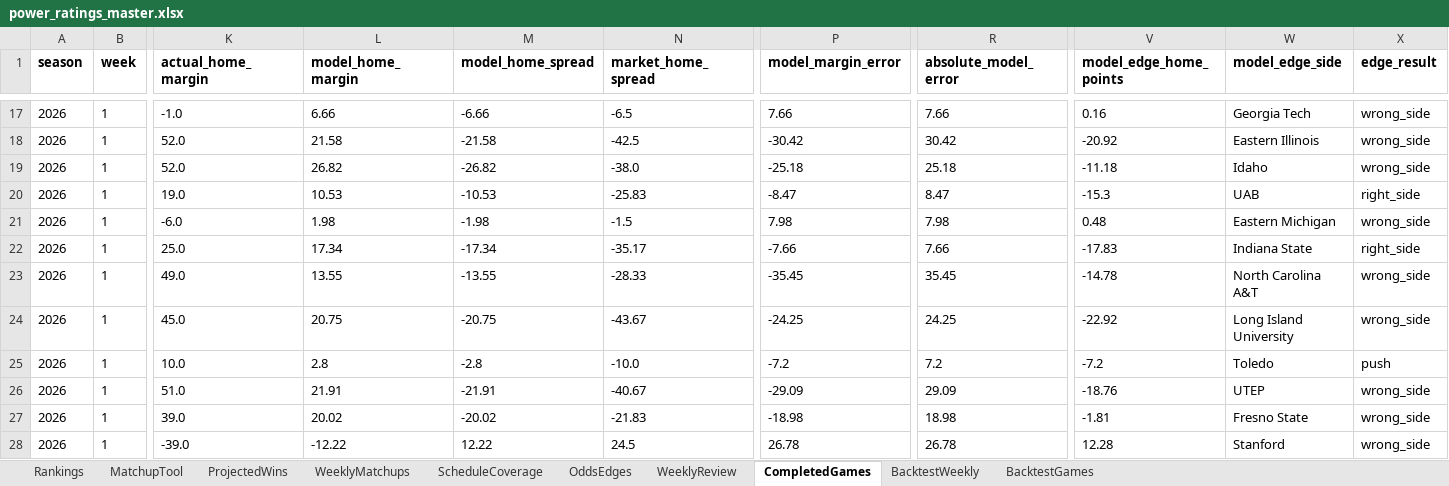
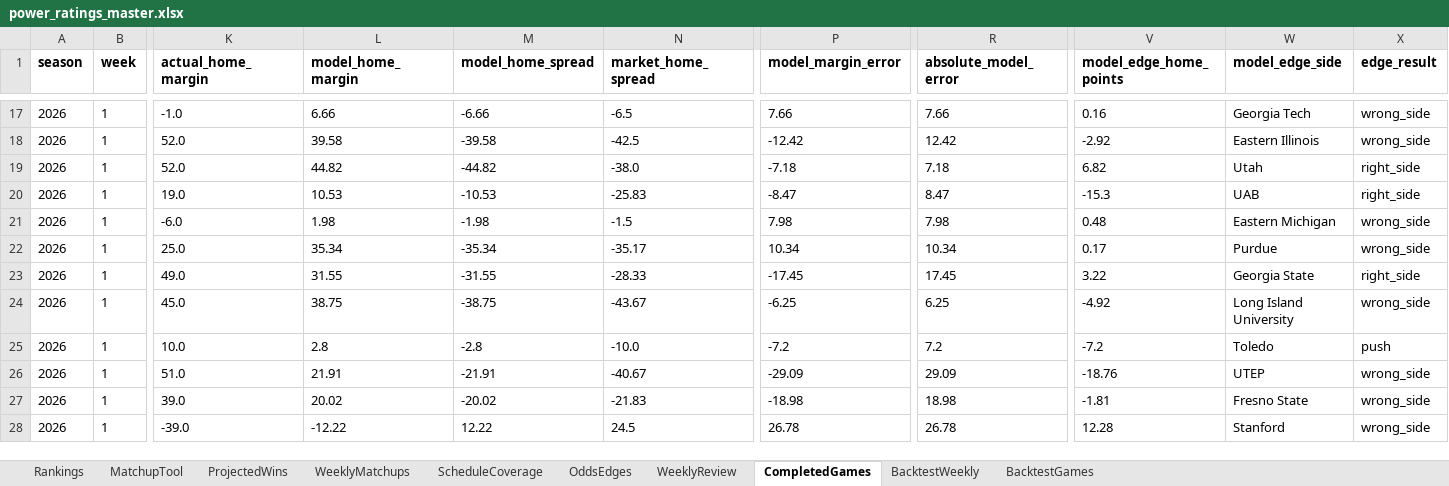
Before and after one commit to Niekamp22/College-Football-Power-Rankings, an Excel workbook: output/power_ratings_master.xlsx, sheet CompletedGames, drawn as a sheet; only a part is shown, gaps mark what is left out; values as stored, in another font and other column widths than the file's, no borders; the diff covers the shown part only; the diff names each change by its address in the sheet, - before the commit and + after, or states it on an @@ line.

```diff
--- a/output/power_ratings_master.xlsx (sheet CompletedGames)
+++ b/output/power_ratings_master.xlsx (sheet CompletedGames)
-L18 (model_home_margin): 21.58
+L18 (model_home_margin): 39.58
-M18 (model_home_spread): -21.58
+M18 (model_home_spread): -39.58
-P18 (model_margin_error): -30.42
+P18 (model_margin_error): -12.42
-R18 (absolute_model_error): 30.42
+R18 (absolute_model_error): 12.42
-V18 (model_edge_home_points): -20.92
+V18 (model_edge_home_points): -2.92
-L19 (model_home_margin): 26.82
+L19 (model_home_margin): 44.82
-M19 (model_home_spread): -26.82
+M19 (model_home_spread): -44.82
-P19 (model_margin_error): -25.18
+P19 (model_margin_error): -7.18
-R19 (absolute_model_error): 25.18
+R19 (absolute_model_error): 7.18
-V19 (model_edge_home_points): -11.18
+V19 (model_edge_home_points): 6.82
-W19 (model_edge_side): Idaho
+W19 (model_edge_side): Utah
-X19 (edge_result): wrong_side
+X19 (edge_result): right_side
-L22 (model_home_margin): 17.34
+L22 (model_home_margin): 35.34
-M22 (model_home_spread): -17.34
+M22 (model_home_spread): -35.34
-P22 (model_margin_error): -7.66
+P22 (model_margin_error): 10.34
-R22 (absolute_model_error): 7.66
+R22 (absolute_model_error): 10.34
-V22 (model_edge_home_points): -17.83
+V22 (model_edge_home_points): 0.17
-W22 (model_edge_side): Indiana State
+W22 (model_edge_side): Purdue
-X22 (edge_result): right_side
+X22 (edge_result): wrong_side
-L23 (model_home_margin): 13.55
+L23 (model_home_margin): 31.55
-M23 (model_home_spread): -13.55
+M23 (model_home_spread): -31.55
-P23 (model_margin_error): -35.45
+P23 (model_margin_error): -17.45
-R23 (absolute_model_error): 35.45
+R23 (absolute_model_error): 17.45
-V23 (model_edge_home_points): -14.78
+V23 (model_edge_home_points): 3.22
-W23 (model_edge_side): North Carolina A&T
+W23 (model_edge_side): Georgia State
-X23 (edge_result): wrong_side
+X23 (edge_result): right_side
-L24 (model_home_margin): 20.75
+L24 (model_home_margin): 38.75
-M24 (model_home_spread): -20.75
+M24 (model_home_spread): -38.75
-P24 (model_margin_error): -24.25
+P24 (model_margin_error): -6.25
-R24 (absolute_model_error): 24.25
+R24 (absolute_model_error): 6.25
-V24 (model_edge_home_points): -22.92
+V24 (model_edge_home_points): -4.92
```
Also changed, not shown: 259 edited cells elsewhere in this sheet, sheet ProjectedWins, sheet WeeklyMatchups, sheet Rankings, sheet WeeklyReview, output/power_ratings_final.xlsx, 8 other files.
